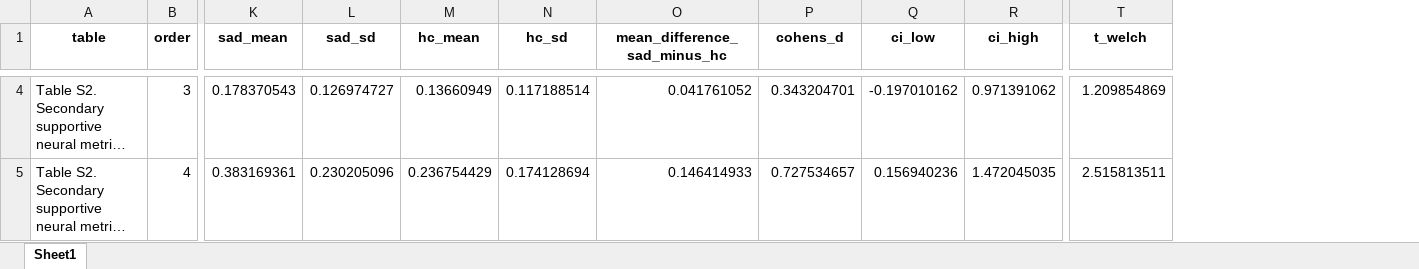
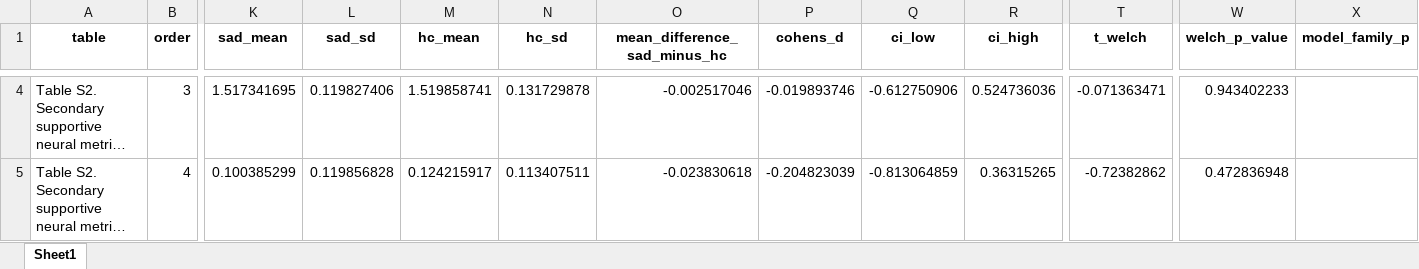
Before and after one commit to XiaoqianXiao/narsad_multivoxel, an Excel workbook: code/Table_aim2_secondary.xlsx, sheet Sheet1, drawn as a sheet; only a part is shown, gaps mark what is left out; long unchanged cells end in …; values as stored, in another font and other column widths than the file's, no borders; the diff covers the shown part only; the diff names each change by its address in the sheet, - before the commit and + after, or states it on an @@ line.

```diff
--- a/code/Table_aim2_secondary.xlsx (sheet Sheet1)
+++ b/code/Table_aim2_secondary.xlsx (sheet Sheet1)
+column W (welch_p_value), rows 4-5: 0.943402233 | 0.472836948
+column X (model_family_p), empty
-K4 (sad_mean): 0.178370543
+K4 (sad_mean): 1.517341695
-L4 (sad_sd): 0.126974727
+L4 (sad_sd): 0.119827406
-M4 (hc_mean): 0.13660949
+M4 (hc_mean): 1.519858741
-N4 (hc_sd): 0.117188514
+N4 (hc_sd): 0.131729878
-O4 (mean_difference_sad_minus_hc): 0.041761052
+O4 (mean_difference_sad_minus_hc): -0.002517046
-P4 (cohens_d): 0.343204701
+P4 (cohens_d): -0.019893746
-Q4 (ci_low): -0.197010162
+Q4 (ci_low): -0.612750906
-R4 (ci_high): 0.971391062
+R4 (ci_high): 0.524736036
-T4 (t_welch): 1.209854869
+T4 (t_welch): -0.071363471
-K5 (sad_mean): 0.383169361
+K5 (sad_mean): 0.100385299
-L5 (sad_sd): 0.230205096
+L5 (sad_sd): 0.119856828
-M5 (hc_mean): 0.236754429
+M5 (hc_mean): 0.124215917
-N5 (hc_sd): 0.174128694
+N5 (hc_sd): 0.113407511
-O5 (mean_difference_sad_minus_hc): 0.146414933
+O5 (mean_difference_sad_minus_hc): -0.023830618
-P5 (cohens_d): 0.727534657
+P5 (cohens_d): -0.204823039
-Q5 (ci_low): 0.156940236
+Q5 (ci_low): -0.813064859
-R5 (ci_high): 1.472045035
+R5 (ci_high): 0.36315265
-T5 (t_welch): 2.515813511
+T5 (t_welch): -0.72382862
```
Also changed, not shown: 58 edited cells elsewhere in this sheet, 16 other files.
